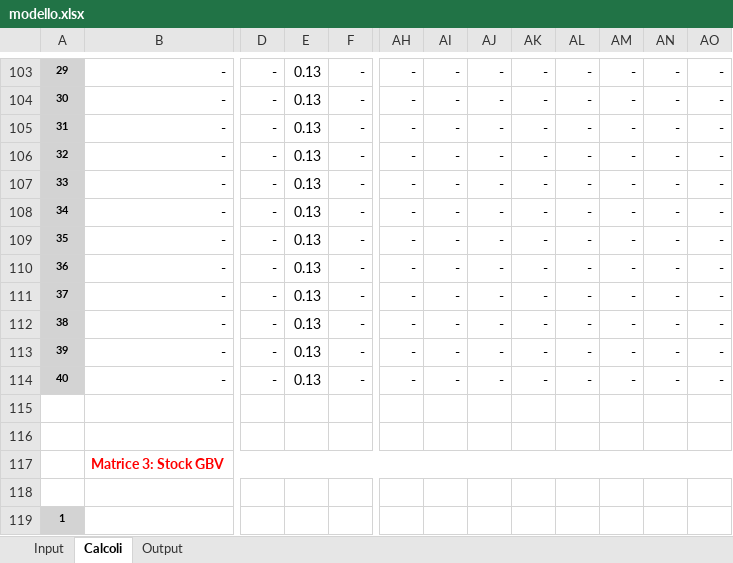
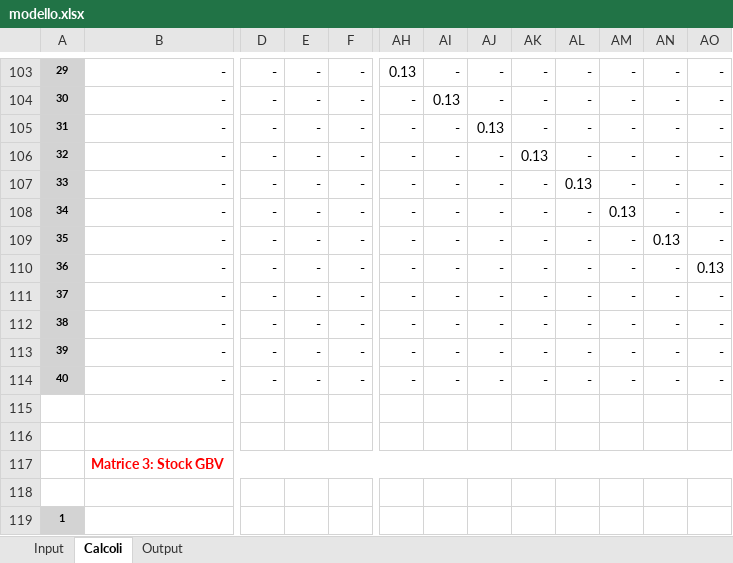
Before and after one commit to fracarlesi/piano_excel, an Excel workbook: modello.xlsx, sheet Calcoli, drawn as a sheet; only a part is shown, gaps mark what is left out; values as stored, in another font and other column widths than the file's, no borders; the diff covers the shown part only; the diff names each change by its address in the sheet, - before the commit and + after, or states it on an @@ line.

```diff
--- a/modello.xlsx (sheet Calcoli)
+++ b/modello.xlsx (sheet Calcoli)
-E103:E114: 0.13
+E103:E114: -
-AH103: -
+AH103: 0.13
-AI104: -
+AI104: 0.13
-AJ105: -
+AJ105: 0.13
-AK106: -
+AK106: 0.13
-AL107: -
+AL107: 0.13
-AM108: -
+AM108: 0.13
-AN109: -
+AN109: 0.13
-AO110: -
+AO110: 0.13
```
Also changed, not shown: 56 edited cells elsewhere in this sheet, formulas that keep their value.
